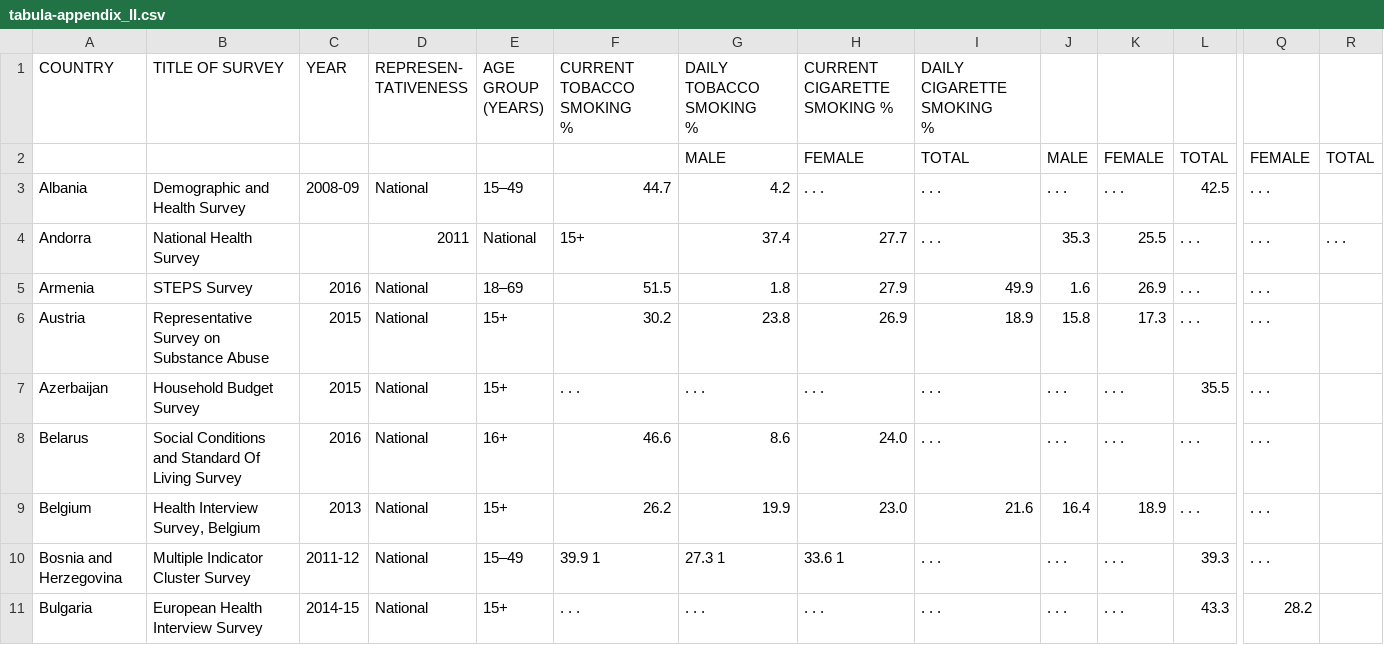
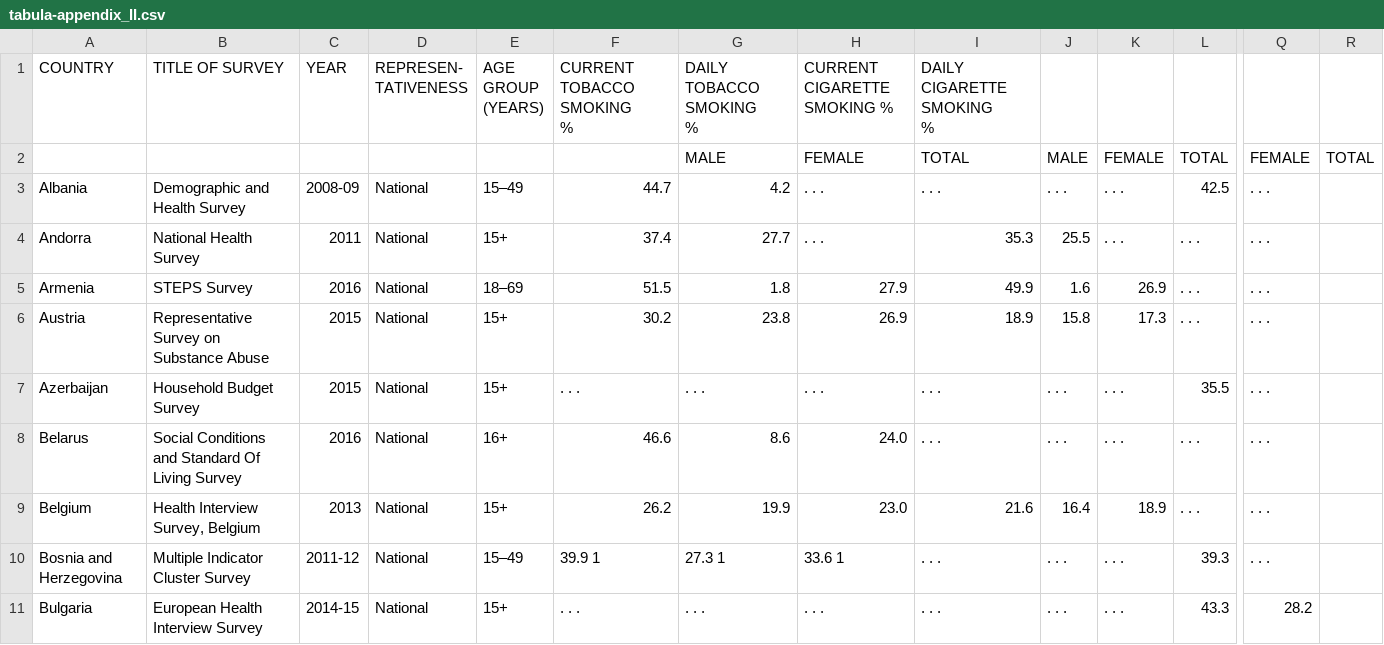
Before and after one commit to sashkoshevchenko/datasets, a CSV file: tabula-appendix_II.csv, drawn as a sheet; only a part is shown, gaps mark what is left out; the diff names each change by its address in the sheet, - before the commit and + after, or states it on an @@ line.

Commit message:
Update tabula-appendix_II.csv

```diff
--- a/tabula-appendix_II.csv
+++ b/tabula-appendix_II.csv
-C4: (empty)
+C4: 2011
-D4: 2011
+D4: National
-E4: National
+E4: 15+
-F4: 15+
+F4: 37.4
-G4: 37.4
+G4: 27.7
-H4: 27.7
+H4: . . .
-I4: . . .
+I4: 35.3
-J4: 35.3
+J4: 25.5
-K4: 25.5
+K4: . . .
-R4: . . .
+R4: (empty)
```
